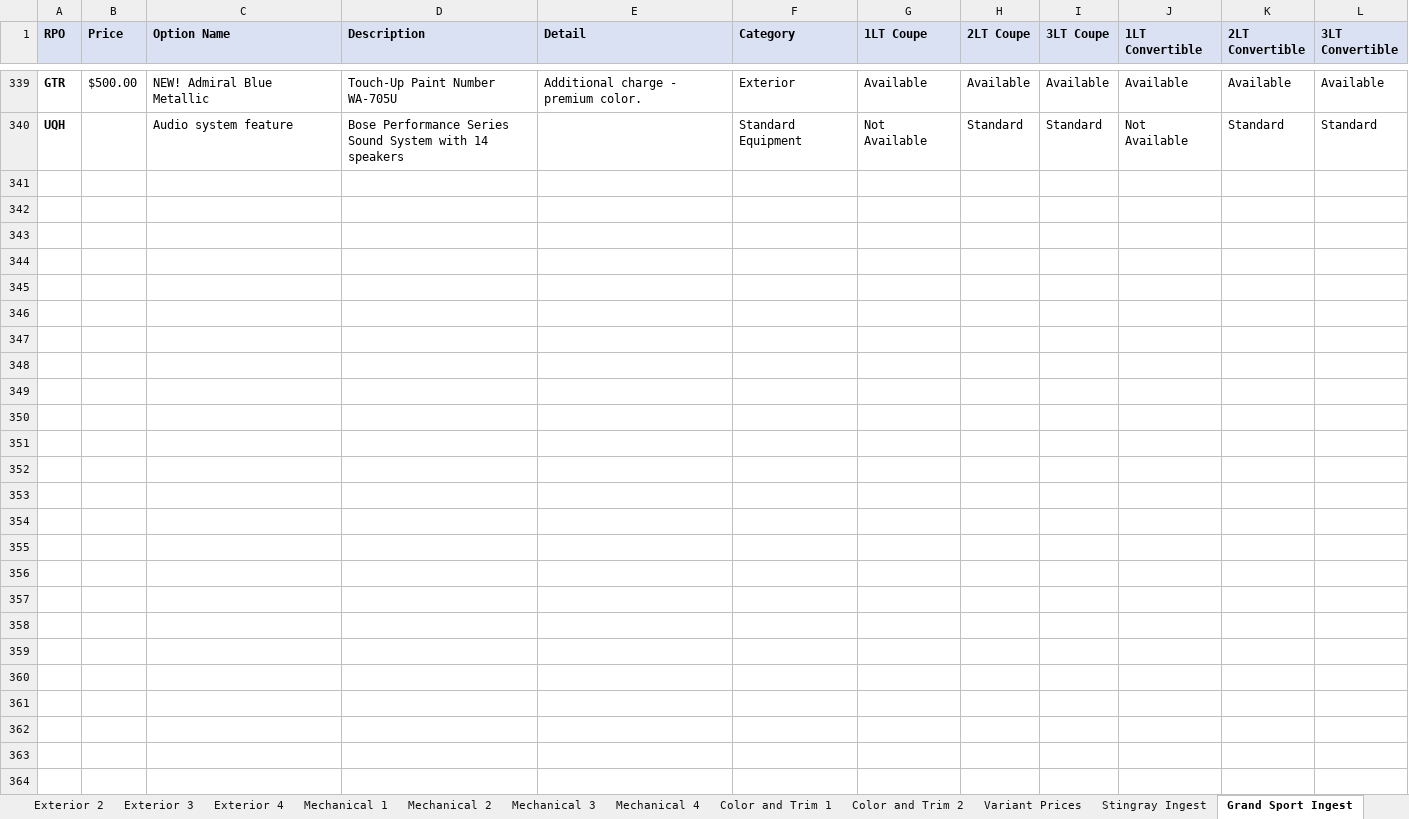
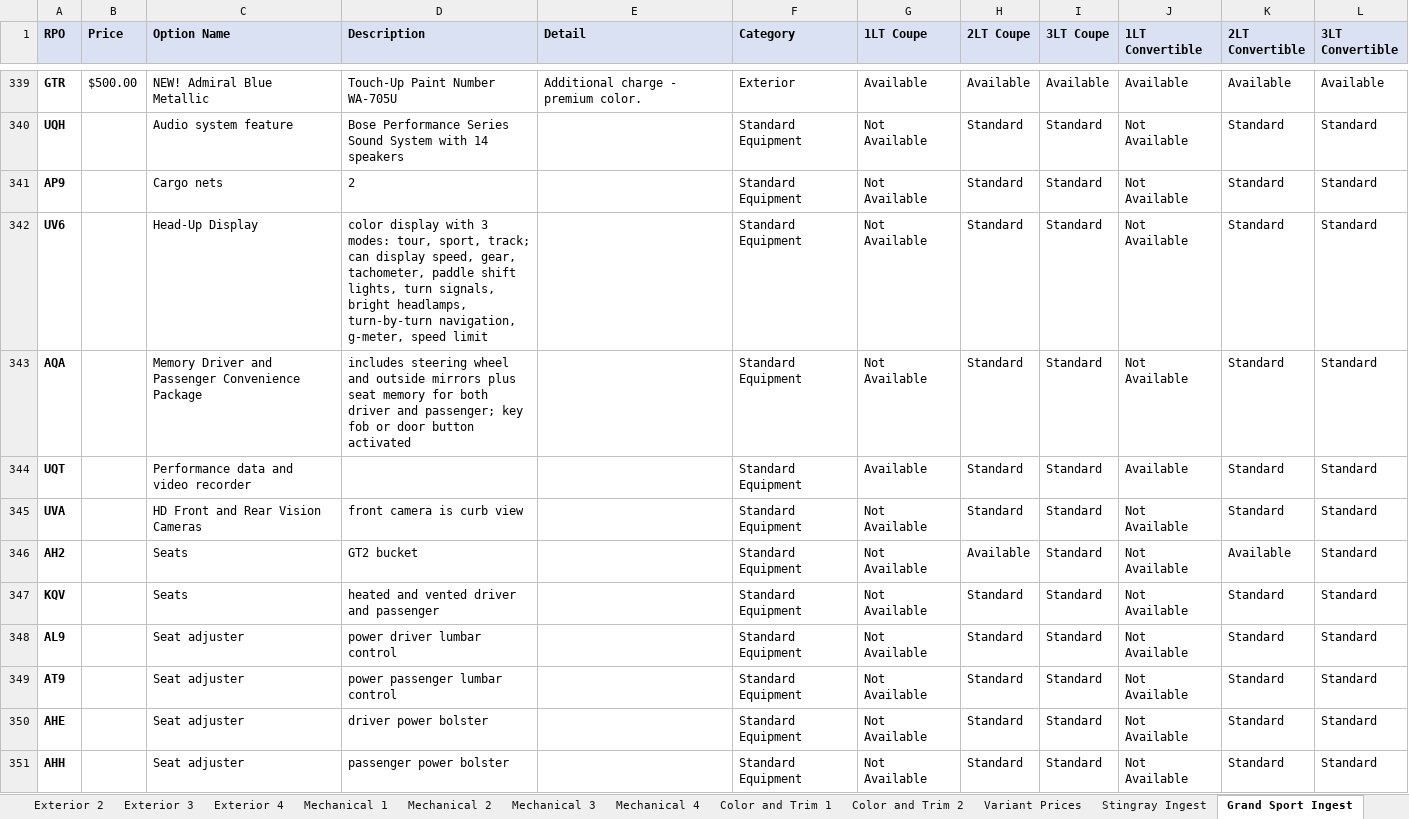
Before and after one commit to seanzmc/27vette, an Excel workbook: v3_test.xlsx, sheet Grand Sport Ingest, drawn as a sheet; only a part is shown, gaps mark what is left out; values as stored, in another font and other column widths than the file's, no borders; conditional formats not drawn; the diff covers the shown part only; the diff names each change by its address in the sheet, - before the commit and + after, or states it on an @@ line.

```diff
--- a/v3_test.xlsx (sheet Grand Sport Ingest)
+++ b/v3_test.xlsx (sheet Grand Sport Ingest)
+row 341: AP9 |  | Cargo nets | 2 |  | Standard Equipment | Not Available | Standard | Standard | Not Available | Standard | Standard
+row 342: UV6 |  | Head-Up Display | color display with 3 modes: tour, sport, track; can display speed, gear, tachometer, paddle shift lights, turn signals, bright headlamps, turn-by-turn navigation, g-meter, speed limit |  | Standard Equipment | Not Available | Standard | Standard | Not Available | Standard | Standard
+row 343: AQA |  | Memory Driver and Passenger Convenience Package | includes steering wheel and outside mirrors plus seat memory for both driver and passenger; key fob or door button activated |  | Standard Equipment | Not Available | Standard | Standard | Not Available | Standard | Standard
+row 344: UQT |  | Performance data and video recorder |  |  | Standard Equipment | Available | Standard | Standard | Available | Standard | Standard
+row 345: UVA |  | HD Front and Rear Vision Cameras | front camera is curb view |  | Standard Equipment | Not Available | Standard | Standard | Not Available | Standard | Standard
+row 346: AH2 |  | Seats | GT2 bucket |  | Standard Equipment | Not Available | Available | Standard | Not Available | Available | Standard
+row 347: KQV |  | Seats | heated and vented driver and passenger |  | Standard Equipment | Not Available | Standard | Standard | Not Available | Standard | Standard
+row 348: AL9 |  | Seat adjuster | power driver lumbar control |  | Standard Equipment | Not Available | Standard | Standard | Not Available | Standard | Standard
+row 349: AT9 |  | Seat adjuster | power passenger lumbar control |  | Standard Equipment | Not Available | Standard | Standard | Not Available | Standard | Standard
+row 350: AHE |  | Seat adjuster | driver power bolster |  | Standard Equipment | Not Available | Standard | Standard | Not Available | Standard | Standard
+row 351: AHH |  | Seat adjuster | passenger power bolster |  | Standard Equipment | Not Available | Standard | Standard | Not Available | Standard | Standard
```
Also changed, not shown: 11 added rows elsewhere in this sheet, sheet Z06 Ingest, sheet ZR1X Ingest, sheet ZR1 Ingest, sheet Stingray Ingest, 28 other files.
